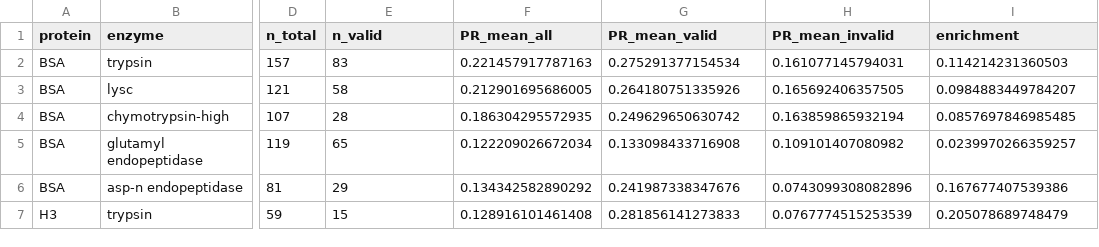
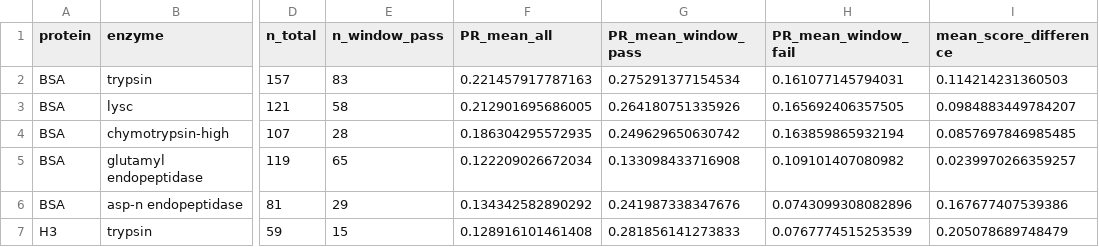
Before and after one commit to LangeLab/pepVet, a CSV file: inst/extdata/comparison-data/sectionD-peptideranger.csv, drawn as a sheet; only a part is shown, gaps mark what is left out; the diff names each change by its address in the sheet, - before the commit and + after, or states it on an @@ line.

```diff
--- a/inst/extdata/comparison-data/sectionD-peptideranger.csv
+++ b/inst/extdata/comparison-data/sectionD-peptideranger.csv
-E1: n_valid
+E1: n_window_pass
-G1: PR_mean_valid
+G1: PR_mean_window_pass
-H1: PR_mean_invalid
+H1: PR_mean_window_fail
-I1: enrichment
+I1: mean_score_difference
```
Also changed, not shown: inst/extdata/comparison-data/sectionB-capabilities.csv, inst/extdata/comparison-data/sectionC2-presets.csv, 33 other files.
